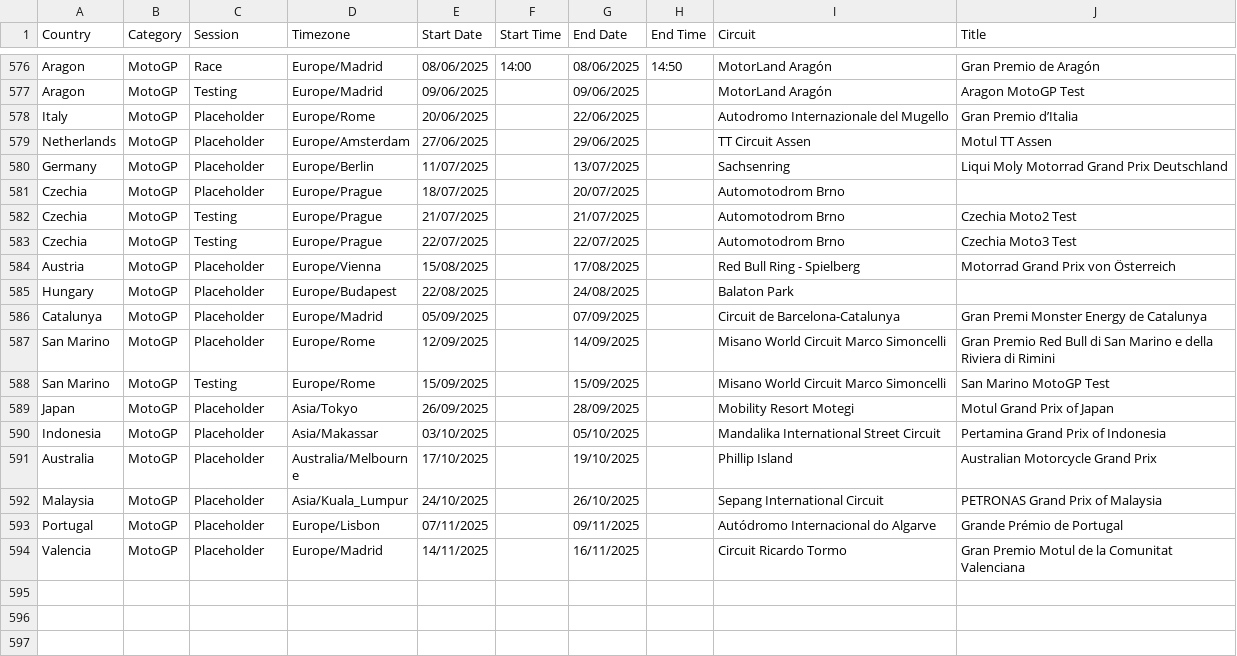
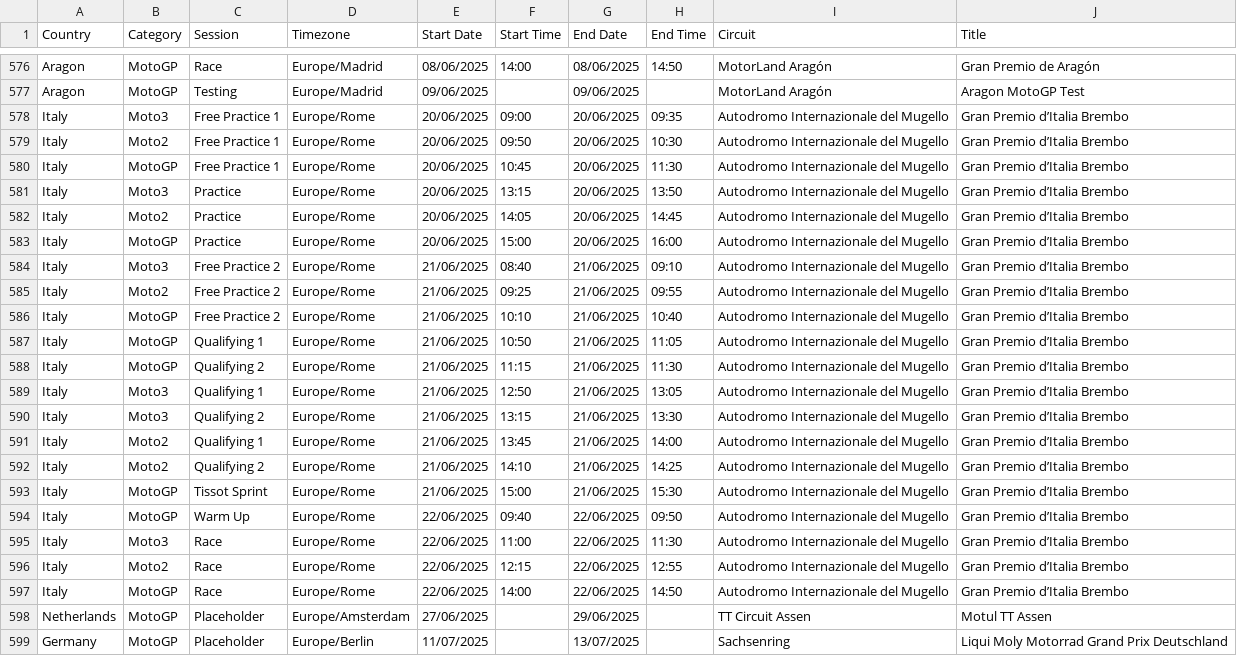
Before and after one commit to robinvenables/calendars, a CSV file: motogp/MotoGP/Calendar-Timetable.csv, drawn as a sheet; only a part is shown, gaps mark what is left out; the shorter side is filled out with more unchanged rows.

Commit message:
MotoGP: Add Italy session details

```diff
--- a/motogp/MotoGP/Calendar-Timetable.csv
+++ b/motogp/MotoGP/Calendar-Timetable.csv
@@ -577,3 +577,22 @@ Aragon,MotoGP,Race,Europe/Madrid,08/06/2025,14:00,08/06/2025,14:50,MotorLand Ara
 Aragon,MotoGP,Testing,Europe/Madrid,09/06/2025,,09/06/2025,,MotorLand Aragón,Aragon MotoGP Test
-Italy,MotoGP,Placeholder,Europe/Rome,20/06/2025,,22/06/2025,,Autodromo Internazionale del Mugello,Gran Premio d’Italia
+Italy,Moto3,Free Practice 1,Europe/Rome,20/06/2025,09:00,20/06/2025,09:35,Autodromo Internazionale del Mugello,Gran Premio d’Italia Brembo
+Italy,Moto2,Free Practice 1,Europe/Rome,20/06/2025,09:50,20/06/2025,10:30,Autodromo Internazionale del Mugello,Gran Premio d’Italia Brembo
+Italy,MotoGP,Free Practice 1,Europe/Rome,20/06/2025,10:45,20/06/2025,11:30,Autodromo Internazionale del Mugello,Gran Premio d’Italia Brembo
+Italy,Moto3,Practice,Europe/Rome,20/06/2025,13:15,20/06/2025,13:50,Autodromo Internazionale del Mugello,Gran Premio d’Italia Brembo
+Italy,Moto2,Practice,Europe/Rome,20/06/2025,14:05,20/06/2025,14:45,Autodromo Internazionale del Mugello,Gran Premio d’Italia Brembo
+Italy,MotoGP,Practice,Europe/Rome,20/06/2025,15:00,20/06/2025,16:00,Autodromo Internazionale del Mugello,Gran Premio d’Italia Brembo
+Italy,Moto3,Free Practice 2,Europe/Rome,21/06/2025,08:40,21/06/2025,09:10,Autodromo Internazionale del Mugello,Gran Premio d’Italia Brembo
+Italy,Moto2,Free Practice 2,Europe/Rome,21/06/2025,09:25,21/06/2025,09:55,Autodromo Internazionale del Mugello,Gran Premio d’Italia Brembo
+Italy,MotoGP,Free Practice 2,Europe/Rome,21/06/2025,10:10,21/06/2025,10:40,Autodromo Internazionale del Mugello,Gran Premio d’Italia Brembo
+Italy,MotoGP,Qualifying 1,Europe/Rome,21/06/2025,10:50,21/06/2025,11:05,Autodromo Internazionale del Mugello,Gran Premio d’Italia Brembo
+Italy,MotoGP,Qualifying 2,Europe/Rome,21/06/2025,11:15,21/06/2025,11:30,Autodromo Internazionale del Mugello,Gran Premio d’Italia Brembo
+Italy,Moto3,Qualifying 1,Europe/Rome,21/06/2025,12:50,21/06/2025,13:05,Autodromo Internazionale del Mugello,Gran Premio d’Italia Brembo
+Italy,Moto3,Qualifying 2,Europe/Rome,21/06/2025,13:15,21/06/2025,13:30,Autodromo Internazionale del Mugello,Gran Premio d’Italia Brembo
+Italy,Moto2,Qualifying 1,Europe/Rome,21/06/2025,13:45,21/06/2025,14:00,Autodromo Internazionale del Mugello,Gran Premio d’Italia Brembo
+Italy,Moto2,Qualifying 2,Europe/Rome,21/06/2025,14:10,21/06/2025,14:25,Autodromo Internazionale del Mugello,Gran Premio d’Italia Brembo
+Italy,MotoGP,Tissot Sprint,Europe/Rome,21/06/2025,15:00,21/06/2025,15:30,Autodromo Internazionale del Mugello,Gran Premio d’Italia Brembo
+Italy,MotoGP,Warm Up,Europe/Rome,22/06/2025,09:40,22/06/2025,09:50,Autodromo Internazionale del Mugello,Gran Premio d’Italia Brembo
+Italy,Moto3,Race,Europe/Rome,22/06/2025,11:00,22/06/2025,11:30,Autodromo Internazionale del Mugello,Gran Premio d’Italia Brembo
+Italy,Moto2,Race,Europe/Rome,22/06/2025,12:15,22/06/2025,12:55,Autodromo Internazionale del Mugello,Gran Premio d’Italia Brembo
+Italy,MotoGP,Race,Europe/Rome,22/06/2025,14:00,22/06/2025,14:50,Autodromo Internazionale del Mugello,Gran Premio d’Italia Brembo
 Netherlands,MotoGP,Placeholder,Europe/Amsterdam,27/06/2025,,29/06/2025,,TT Circuit Assen,Motul TT Assen
```
Also changed, not shown: 1 other file.
